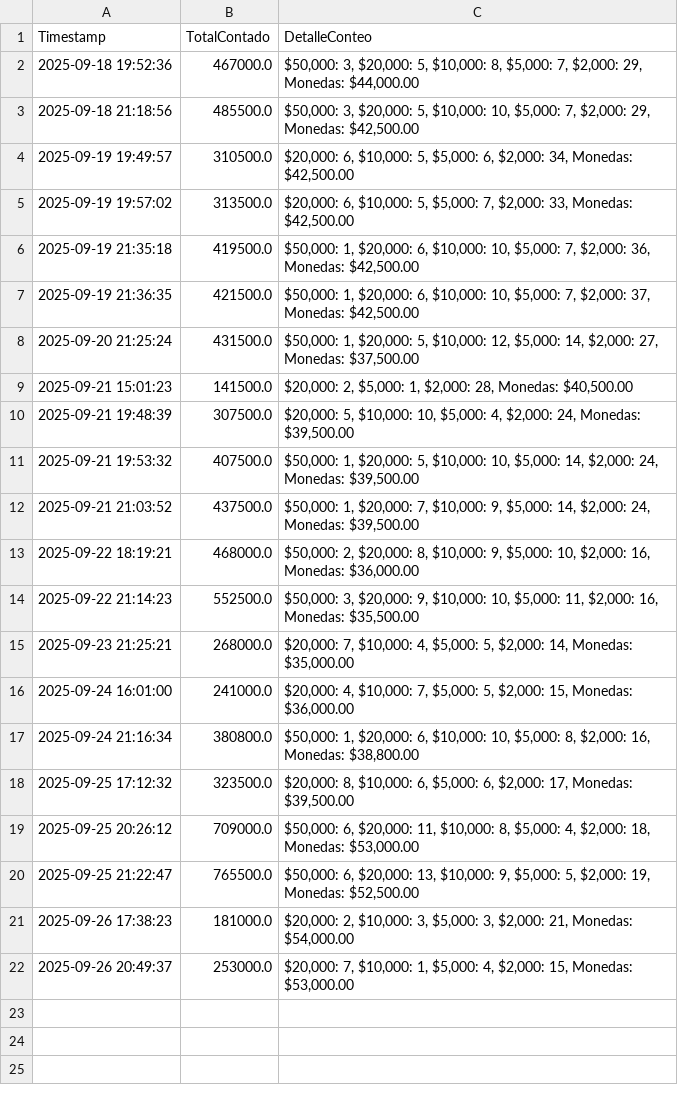
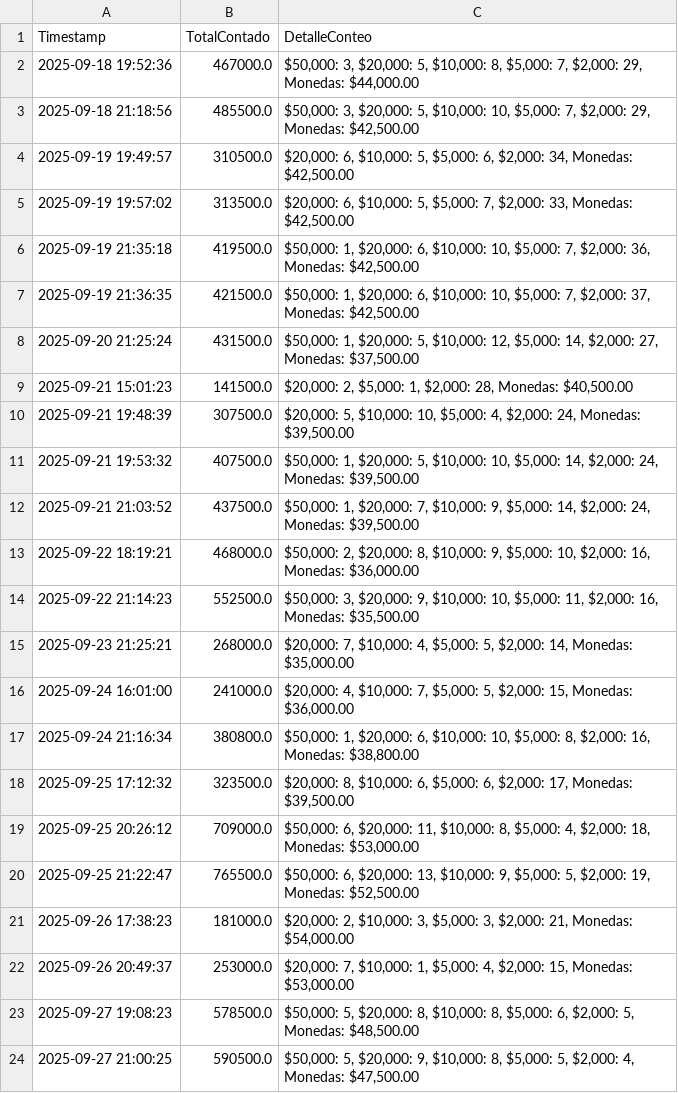
Before and after one commit to armandLizarazo/pedido, a CSV file: conteo_caja_historial.csv, drawn as a sheet.

```diff
--- a/conteo_caja_historial.csv
+++ b/conteo_caja_historial.csv
@@ -22 +22,3 @@ Timestamp,TotalContado,DetalleConteo
 2025-09-26 20:49:37,253000.0,"$20,000: 7, $10,000: 1, $5,000: 4, $2,000: 15, Monedas: $53,000.00"
+2025-09-27 19:08:23,578500.0,"$50,000: 5, $20,000: 8, $10,000: 8, $5,000: 6, $2,000: 5, Monedas: $48,500.00"
+2025-09-27 21:00:25,590500.0,"$50,000: 5, $20,000: 9, $10,000: 8, $5,000: 5, $2,000: 4, Monedas: $47,500.00"
```
Also changed, not shown: caja_registros.csv, movimientos_caja.csv, 6 other files.
